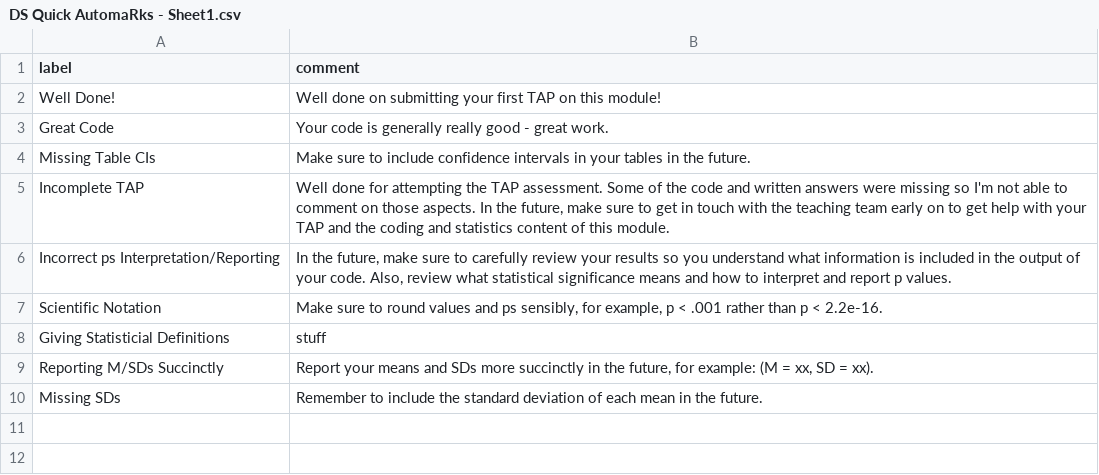
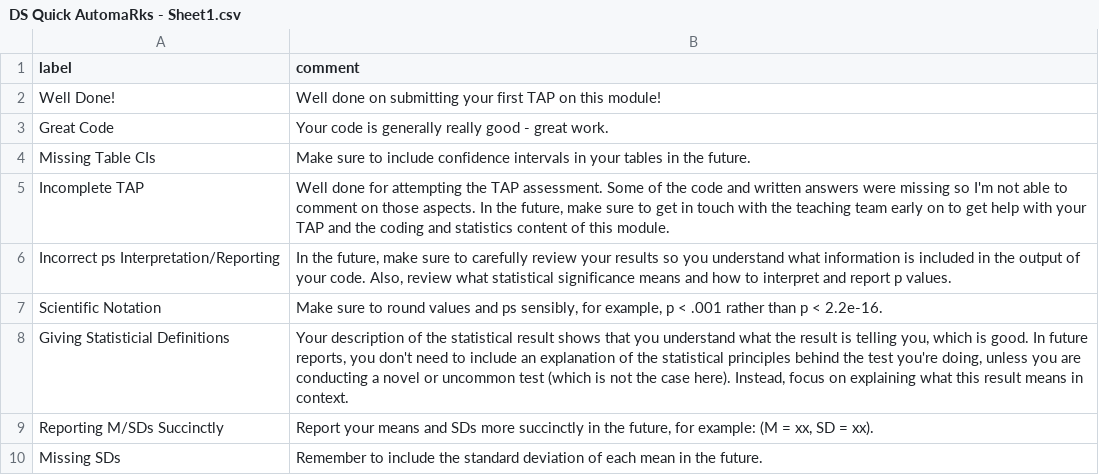
Before and after one commit to de84sussex/ds, a CSV file: DS Quick AutomaRks - Sheet1.csv, drawn as a sheet.

Commit message:
Update DS Quick AutomaRks - Sheet1.csv

```diff
--- a/DS Quick AutomaRks - Sheet1.csv
+++ b/DS Quick AutomaRks - Sheet1.csv
@@ -7,3 +7,3 @@ Incorrect ps Interpretation/Reporting,"In the future, make sure to carefully rev
 Scientific Notation,"Make sure to round values and ps sensibly, for example, p < .001 rather than p < 2.2e-16."
-Giving Statisticial Definitions,"stuff"
+Giving Statisticial Definitions,"Your description of the statistical result shows that you understand what the result is telling you, which is good. In future reports, you don't need to include an explanation of the statistical principles behind the test you're doing, unless you are conducting a novel or uncommon test (which is not the case here). Instead, focus on explaining what this result means in context."
 Reporting M/SDs Succinctly,"Report your means and SDs more succinctly in the future, for example: (M = xx, SD = xx)."
```
